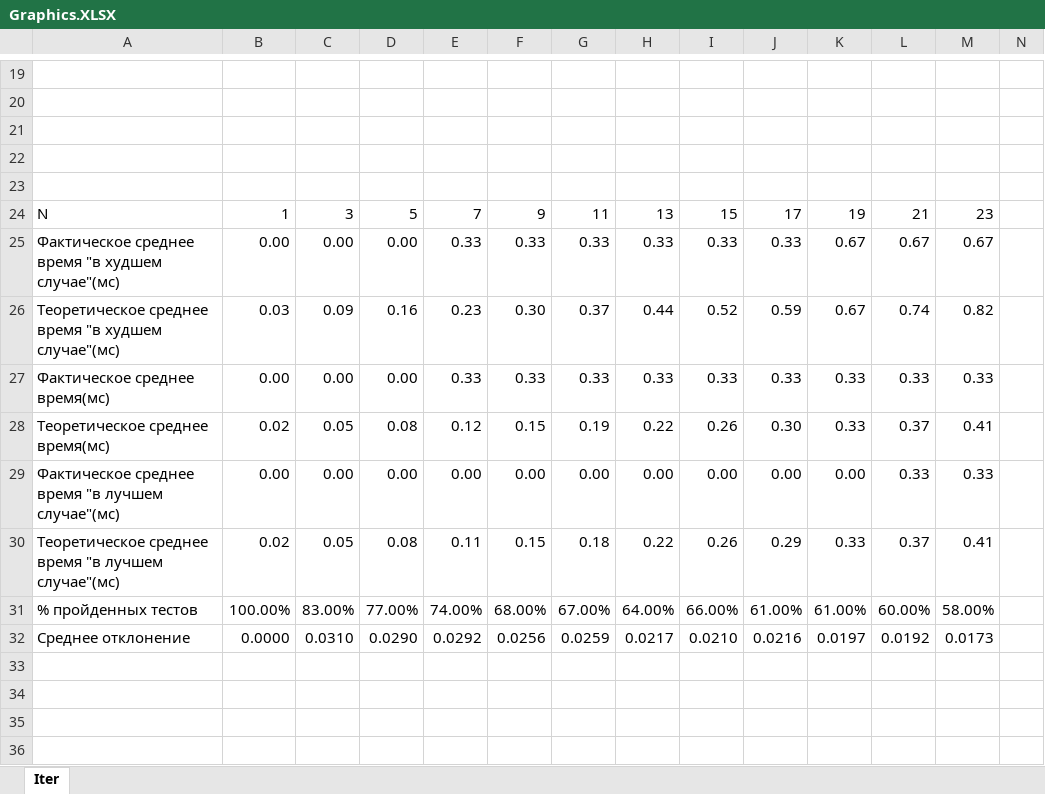
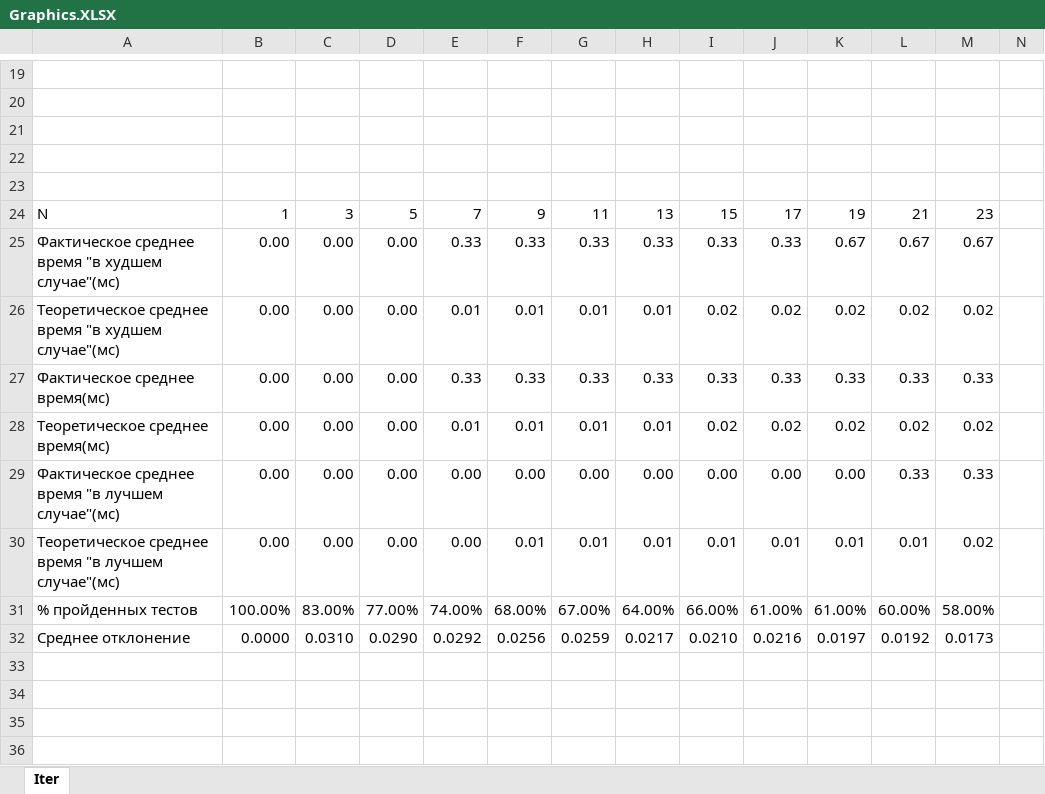
Before and after one commit to OlegZuev/KnapsackProblem, an Excel workbook: Graphics.XLSX, sheet Iter, drawn as a sheet; only a part is shown, gaps mark what is left out; values as stored, in another font and other column widths than the file's, no borders; charts and pictures not drawn; removed rows and columns are numbered as before the commit, all else as after; rows hold the shown columns only; the diff names each change by its address in the sheet, - before the commit and + after, or states it on an @@ line.

```diff
--- a/Graphics.XLSX (sheet Iter)
+++ b/Graphics.XLSX (sheet Iter)
-row 26: Теоретическое среднее время "в худшем случае"(мс) | 0.03 | 0.09 | 0.16 | 0.23 | 0.30 | 0.37 | 0.44 | 0.52 | 0.59 | 0.67 | 0.74 | 0.82
+row 26: Теоретическое среднее время "в худшем случае"(мс) | 0.00 | 0.00 | 0.00 | 0.01 | 0.01 | 0.01 | 0.01 | 0.02 | 0.02 | 0.02 | 0.02 | 0.02
-row 28: Теоретическое среднее время(мс) | 0.02 | 0.05 | 0.08 | 0.12 | 0.15 | 0.19 | 0.22 | 0.26 | 0.30 | 0.33 | 0.37 | 0.41
+row 28: Теоретическое среднее время(мс) | 0.00 | 0.00 | 0.00 | 0.01 | 0.01 | 0.01 | 0.01 | 0.02 | 0.02 | 0.02 | 0.02 | 0.02
-row 30: Теоретическое среднее время "в лучшем случае"(мс) | 0.02 | 0.05 | 0.08 | 0.11 | 0.15 | 0.18 | 0.22 | 0.26 | 0.29 | 0.33 | 0.37 | 0.41
+row 30: Теоретическое среднее время "в лучшем случае"(мс) | 0.00 | 0.00 | 0.00 | 0.00 | 0.01 | 0.01 | 0.01 | 0.01 | 0.01 | 0.01 | 0.01 | 0.02
```
Also changed, not shown: charts or pictures, 1 other file.
